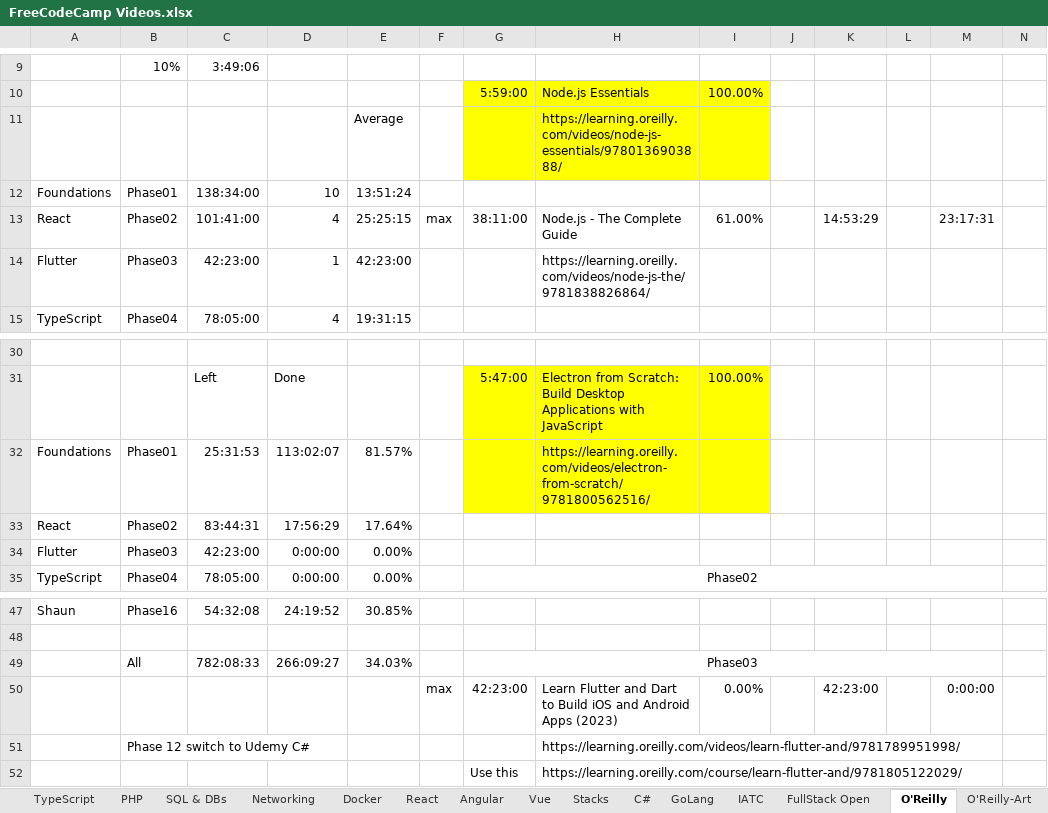
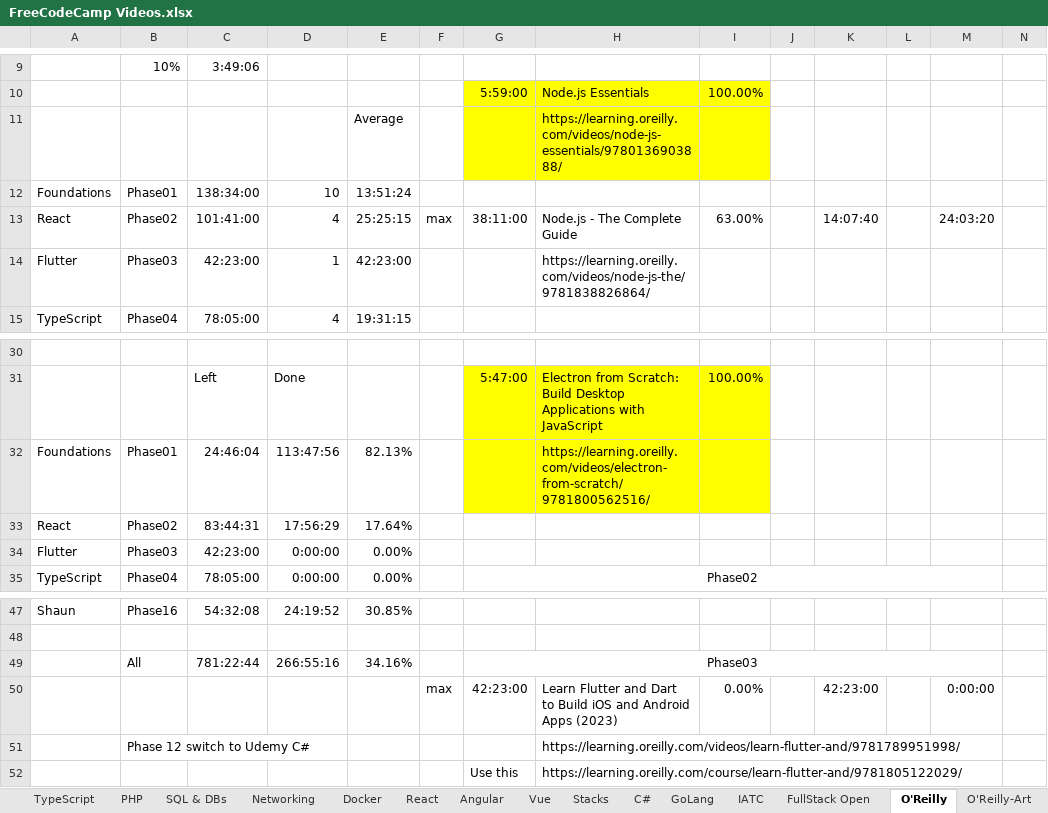
Before and after one commit to marko-nedzbala/passing_projects, an Excel workbook: FreeCodeCamp Videos.xlsx, sheet O'Reilly, drawn as a sheet; only a part is shown, gaps mark what is left out; values as stored, in another font and other column widths than the file's, no borders; removed rows and columns are numbered as before the commit, all else as after; rows hold the shown columns only; the diff names each change by its address in the sheet, - before the commit and + after, or states it on an @@ line.

```diff
--- a/FreeCodeCamp Videos.xlsx (sheet O'Reilly)
+++ b/FreeCodeCamp Videos.xlsx (sheet O'Reilly)
-I13: 61.00%
+I13: 63.00%
-K13: 14:53:29
+K13: 14:07:40
-M13: 23:17:31
+M13: 24:03:20
-C32: 25:31:53
+C32: 24:46:04
-D32: 113:02:07
+D32: 113:47:56
-E32: 81.57%
+E32: 82.13%
-row 49:  | All | 782:08:33 | 266:09:27 | 34.03% |  | Phase03
+row 49:  | All | 781:22:44 | 266:55:16 | 34.16% |  | Phase03
```
Also changed, not shown: charts or pictures, 5 other files.
